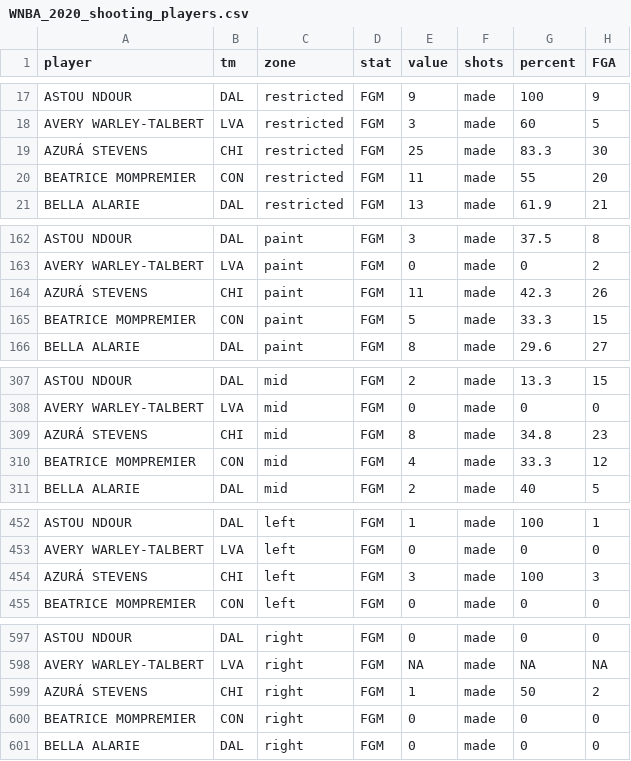
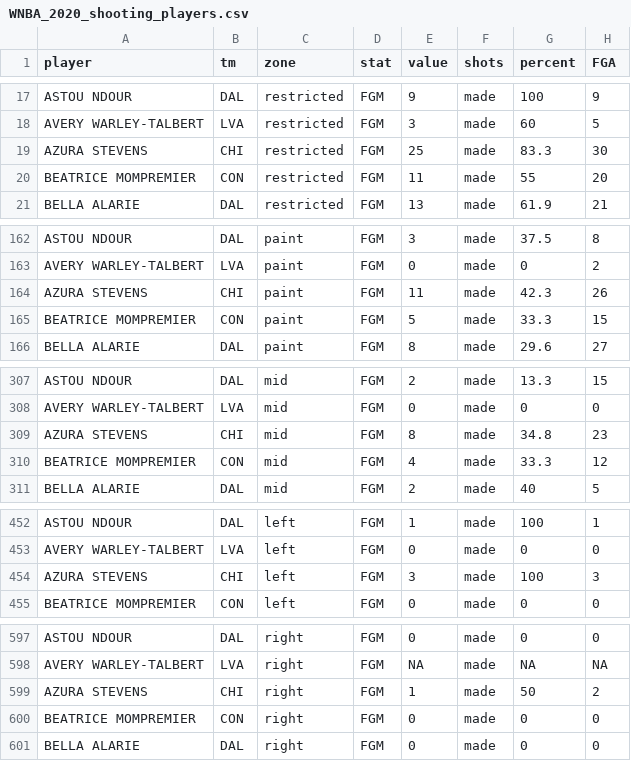
Before and after one commit to katiesegreti/WNBA, a CSV file: WNBA_2020_shooting_players.csv, drawn as a sheet; only a part is shown, gaps mark what is left out; the diff covers the shown part only; the diff names each change by its address in the sheet, - before the commit and + after, or states it on an @@ line.

Commit message:
update shooting data with names formatted

```diff
--- a/WNBA_2020_shooting_players.csv
+++ b/WNBA_2020_shooting_players.csv
-A19 (player): AZURÁ STEVENS
+A19 (player): AZURA STEVENS
-A164 (player): AZURÁ STEVENS
+A164 (player): AZURA STEVENS
-A309 (player): AZURÁ STEVENS
+A309 (player): AZURA STEVENS
-A454 (player): AZURÁ STEVENS
+A454 (player): AZURA STEVENS
-A599 (player): AZURÁ STEVENS
+A599 (player): AZURA STEVENS
```
Also changed, not shown: 7 edited cells elsewhere in this file.
